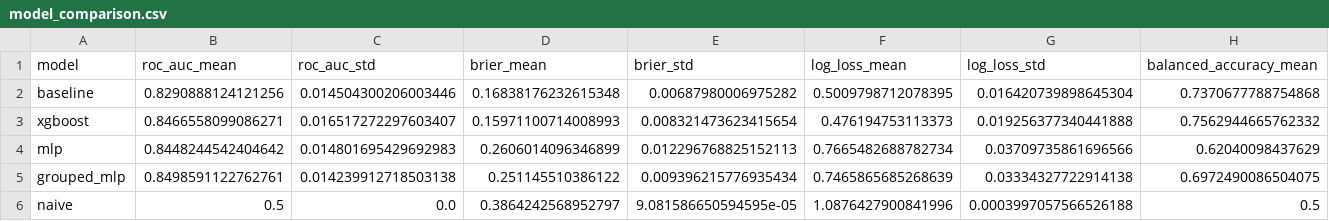
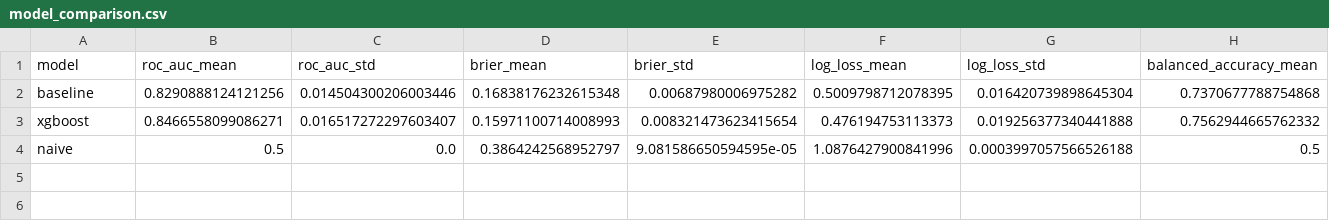
Before and after one commit to CIVITAS-John/vox-deorum-analysis, a CSV file: models/output/model_comparison.csv, drawn as a sheet; only a part is shown; rows hold the shown columns only; the diff names each change by its address in the sheet, - before the commit and + after, or states it on an @@ line.

```diff
--- a/models/output/model_comparison.csv
+++ b/models/output/model_comparison.csv
-row 4: mlp | 0.8448244542404642 | 0.014801695429692983 | 0.2606014096346899 | 0.012296768825152113 | 0.7665482688782734 | 0.03709735861696566 | 0.62040098437629
-row 5: grouped_mlp | 0.8498591122762761 | 0.014239912718503138 | 0.251145510386122 | 0.009396215776935434 | 0.7465865685268639 | 0.03334327722914138 | 0.6972490086504075
```
Also changed, not shown: 3 other files.
